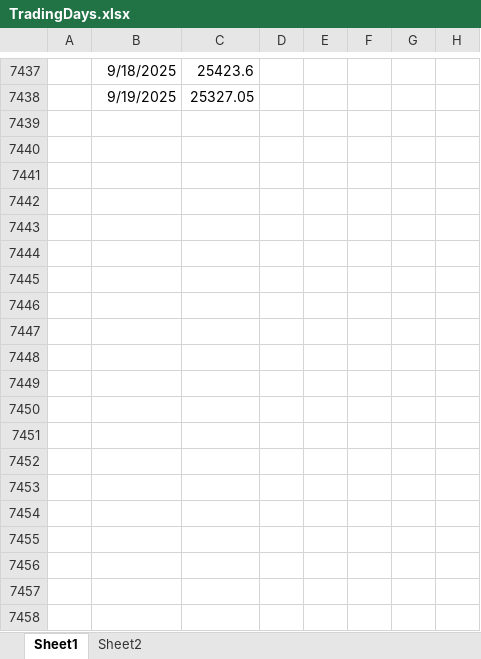
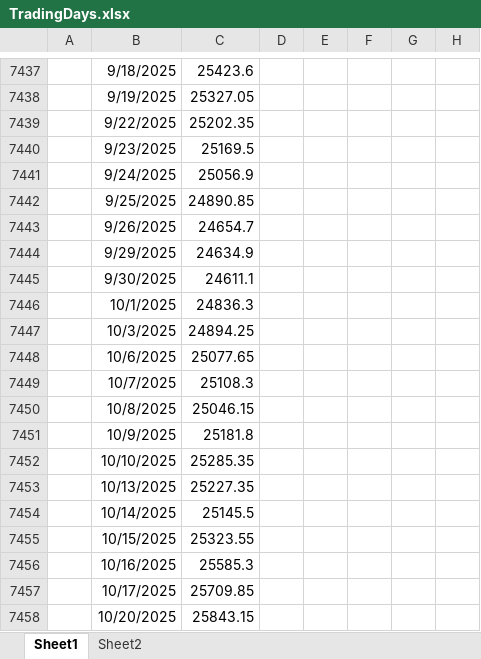
Before and after one commit to shubhamsmallcaseuser/linear-model, an Excel workbook: data/Universe/TradingDays.xlsx, sheet Sheet1, drawn as a sheet; only a part is shown, gaps mark what is left out; values as stored, in another font and other column widths than the file's, no borders; rows hold the shown columns only; the diff covers the shown part only; the diff names each change by its address in the sheet, - before the commit and + after, or states it on an @@ line.

```diff
--- a/data/Universe/TradingDays.xlsx (sheet Sheet1)
+++ b/data/Universe/TradingDays.xlsx (sheet Sheet1)
+row 7439:  | 9/22/2025 | 25202.35
+row 7440:  | 9/23/2025 | 25169.5
+row 7441:  | 9/24/2025 | 25056.9
+row 7442:  | 9/25/2025 | 24890.85
+row 7443:  | 9/26/2025 | 24654.7
+row 7444:  | 9/29/2025 | 24634.9
+row 7445:  | 9/30/2025 | 24611.1
+row 7446:  | 10/1/2025 | 24836.3
+row 7447:  | 10/3/2025 | 24894.25
+row 7448:  | 10/6/2025 | 25077.65
+row 7449:  | 10/7/2025 | 25108.3
+row 7450:  | 10/8/2025 | 25046.15
+row 7451:  | 10/9/2025 | 25181.8
+row 7452:  | 10/10/2025 | 25285.35
+row 7453:  | 10/13/2025 | 25227.35
+row 7454:  | 10/14/2025 | 25145.5
+row 7455:  | 10/15/2025 | 25323.55
+row 7456:  | 10/16/2025 | 25585.3
+row 7457:  | 10/17/2025 | 25709.85
+row 7458:  | 10/20/2025 | 25843.15
```
Also changed, not shown: 85 added rows and 1 edited cell elsewhere in this sheet, sheet Sheet2, smoothed_signal.xlsx, 20 other files.
